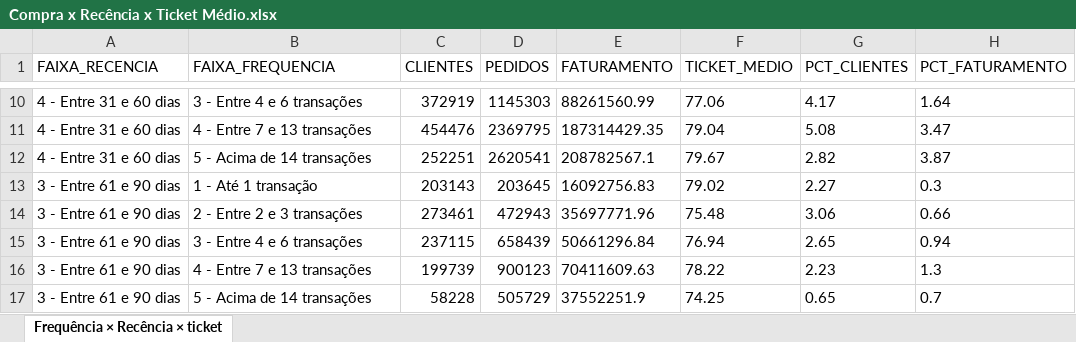
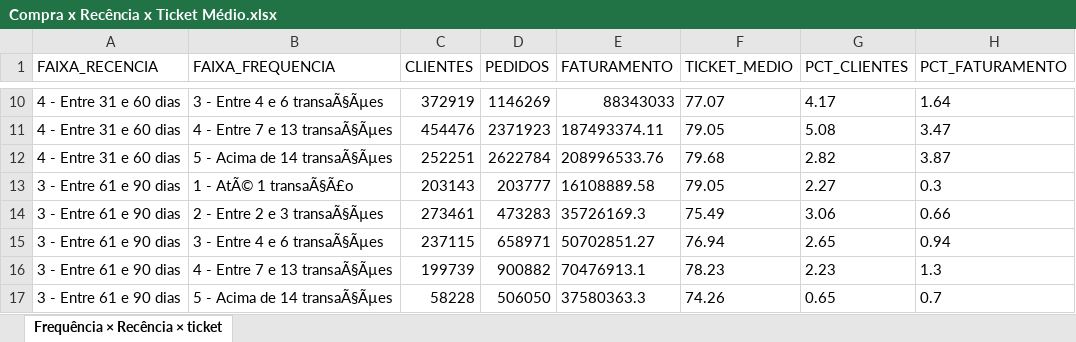
Before and after one commit to fsjplandados/crm-painel, an Excel workbook: Arquivos Jun-2026/Compra x Recência x Ticket Médio.xlsx, sheet Frequência × Recência × ticket, drawn as a sheet; only a part is shown, gaps mark what is left out; values as stored, in another font and other column widths than the file's, no borders; the diff covers the shown part only; the diff names each change by its address in the sheet, - before the commit and + after, or states it on an @@ line.

```diff
--- a/Arquivos Jun-2026/Compra x Recência x Ticket Médio.xlsx (sheet Frequência × Recência × ticket)
+++ b/Arquivos Jun-2026/Compra x Recência x Ticket Médio.xlsx (sheet Frequência × Recência × ticket)
-B10 (FAIXA_FREQUENCIA): 3 - Entre 4 e 6 transações
+B10 (FAIXA_FREQUENCIA): 3 - Entre 4 e 6 transaÃ§Ãµes
-D10 (PEDIDOS): 1145303
+D10 (PEDIDOS): 1146269
-E10 (FATURAMENTO): 88261560.99
+E10 (FATURAMENTO): 88343033
-F10 (TICKET_MEDIO): 77.06
+F10 (TICKET_MEDIO): 77.07
-B11 (FAIXA_FREQUENCIA): 4 - Entre 7 e 13 transações
+B11 (FAIXA_FREQUENCIA): 4 - Entre 7 e 13 transaÃ§Ãµes
-D11 (PEDIDOS): 2369795
+D11 (PEDIDOS): 2371923
-E11 (FATURAMENTO): 187314429.35
+E11 (FATURAMENTO): 187493374.11
-F11 (TICKET_MEDIO): 79.04
+F11 (TICKET_MEDIO): 79.05
-B12 (FAIXA_FREQUENCIA): 5 - Acima de 14 transações
+B12 (FAIXA_FREQUENCIA): 5 - Acima de 14 transaÃ§Ãµes
-D12 (PEDIDOS): 2620541
+D12 (PEDIDOS): 2622784
-E12 (FATURAMENTO): 208782567.1
+E12 (FATURAMENTO): 208996533.76
-F12 (TICKET_MEDIO): 79.67
+F12 (TICKET_MEDIO): 79.68
-B13 (FAIXA_FREQUENCIA): 1 - Até 1 transação
+B13 (FAIXA_FREQUENCIA): 1 - AtÃ© 1 transaÃ§Ã£o
-D13 (PEDIDOS): 203645
+D13 (PEDIDOS): 203777
-E13 (FATURAMENTO): 16092756.83
+E13 (FATURAMENTO): 16108889.58
-F13 (TICKET_MEDIO): 79.02
+F13 (TICKET_MEDIO): 79.05
-B14 (FAIXA_FREQUENCIA): 2 - Entre 2 e 3 transações
+B14 (FAIXA_FREQUENCIA): 2 - Entre 2 e 3 transaÃ§Ãµes
-D14 (PEDIDOS): 472943
+D14 (PEDIDOS): 473283
-E14 (FATURAMENTO): 35697771.96
+E14 (FATURAMENTO): 35726169.3
-F14 (TICKET_MEDIO): 75.48
+F14 (TICKET_MEDIO): 75.49
-B15 (FAIXA_FREQUENCIA): 3 - Entre 4 e 6 transações
+B15 (FAIXA_FREQUENCIA): 3 - Entre 4 e 6 transaÃ§Ãµes
-D15 (PEDIDOS): 658439
+D15 (PEDIDOS): 658971
-E15 (FATURAMENTO): 50661296.84
+E15 (FATURAMENTO): 50702851.27
-B16 (FAIXA_FREQUENCIA): 4 - Entre 7 e 13 transações
+B16 (FAIXA_FREQUENCIA): 4 - Entre 7 e 13 transaÃ§Ãµes
-D16 (PEDIDOS): 900123
+D16 (PEDIDOS): 900882
-E16 (FATURAMENTO): 70411609.63
+E16 (FATURAMENTO): 70476913.1
-F16 (TICKET_MEDIO): 78.22
+F16 (TICKET_MEDIO): 78.23
-B17 (FAIXA_FREQUENCIA): 5 - Acima de 14 transações
+B17 (FAIXA_FREQUENCIA): 5 - Acima de 14 transaÃ§Ãµes
-D17 (PEDIDOS): 505729
+D17 (PEDIDOS): 506050
-E17 (FATURAMENTO): 37552251.9
+E17 (FATURAMENTO): 37580363.3
-F17 (TICKET_MEDIO): 74.25
+F17 (TICKET_MEDIO): 74.26
```
Also changed, not shown: 6 added rows, 6 removed rows and 46 edited cells elsewhere in this sheet, Arquivos Jun-2026/Faixa etaria e ticket.xlsx, 1 other file.
